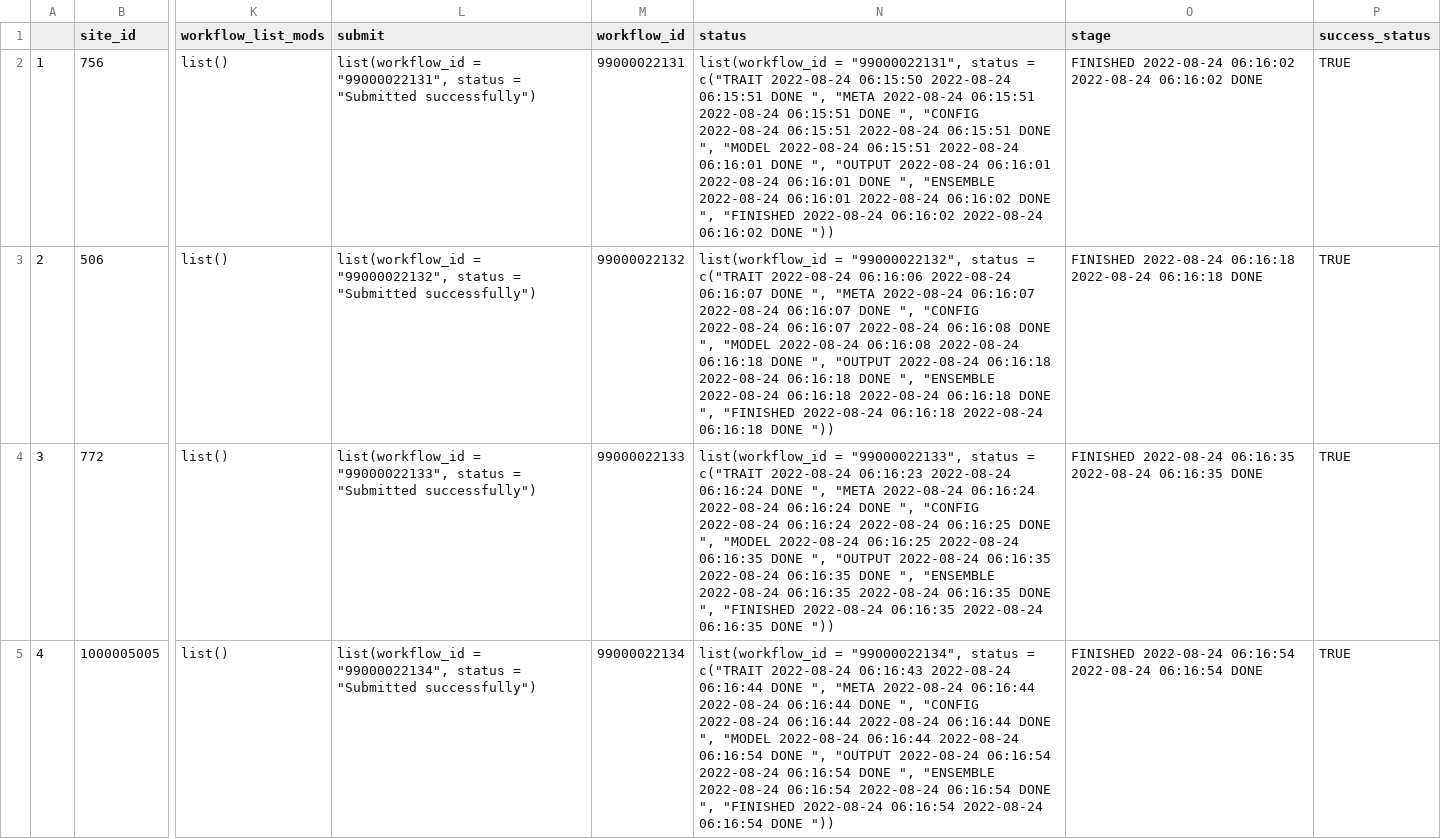
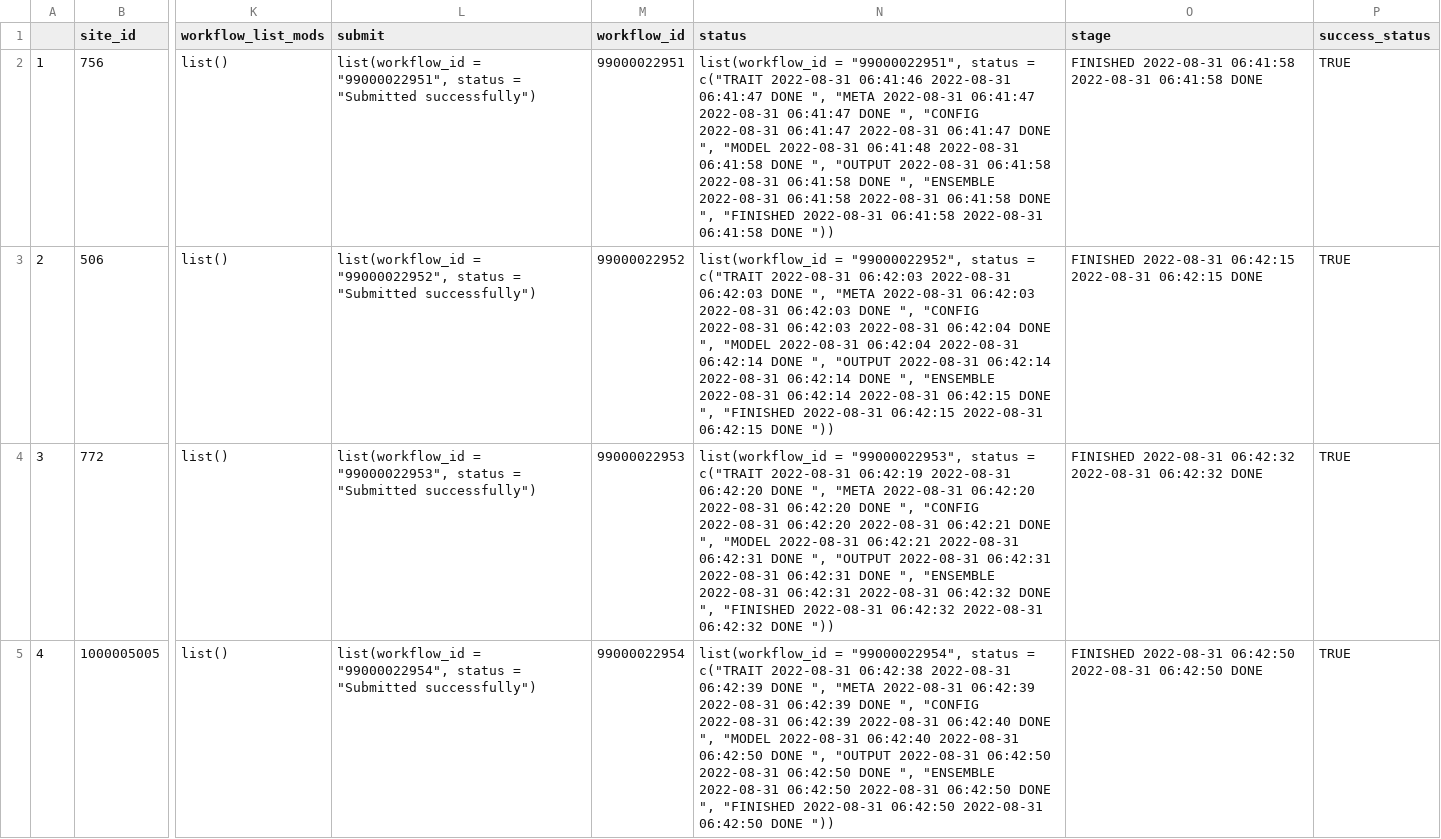
Before and after one commit to PecanProject/pecan-status-board, a CSV file: data/wednesday.csv, drawn as a sheet; only a part is shown, gaps mark what is left out; the diff covers the shown part only; the diff names each change by its address in the sheet, - before the commit and + after, or states it on an @@ line.

Commit message:
Update Result

```diff
--- a/data/wednesday.csv
+++ b/data/wednesday.csv
-L2 (submit): list(workflow_id = "99000022131", status =…
+L2 (submit): list(workflow_id = "99000022951", status =…
-M2 (workflow_id): 99000022131
+M2 (workflow_id): 99000022951
-N2 (status): list(workflow_id = "99000022131", status = c("TRAIT 2022-08-24 06:15:50 2022-08-24 06:15:51 DONE ", "META 2022-08-24 06:15:51 2022-08-24 06:15:51 DONE ", "CONFIG 2022-08-24 06:15:51 2022-08-24 06:15:51 DONE ", "MODEL 2022-08-24 06:15:51 2022-08-24 06:16:01 DONE ", "OUTPUT 2022-08-24 06:16:01 2022-08-24 06:16:01 DONE ", "ENSEMBLE 2022-08-24 06:16:01 2022-08-24 06:16:02 DONE ", "FINISHED 2022-08-24 06:16:02 2022-08-24 06:16:02 DONE "))
+N2 (status): list(workflow_id = "99000022951", status = c("TRAIT 2022-08-31 06:41:46 2022-08-31 06:41:47 DONE ", "META 2022-08-31 06:41:47 2022-08-31 06:41:47 DONE ", "CONFIG 2022-08-31 06:41:47 2022-08-31 06:41:47 DONE ", "MODEL 2022-08-31 06:41:48 2022-08-31 06:41:58 DONE ", "OUTPUT 2022-08-31 06:41:58 2022-08-31 06:41:58 DONE ", "ENSEMBLE 2022-08-31 06:41:58 2022-08-31 06:41:58 DONE ", "FINISHED 2022-08-31 06:41:58 2022-08-31 06:41:58 DONE "))
-O2 (stage): FINISHED 2022-08-24 06:16:02 2022-08-24 06:16:02 DONE
+O2 (stage): FINISHED 2022-08-31 06:41:58 2022-08-31 06:41:58 DONE
-L3 (submit): list(workflow_id = "99000022132", status =…
+L3 (submit): list(workflow_id = "99000022952", status =…
-M3 (workflow_id): 99000022132
+M3 (workflow_id): 99000022952
-N3 (status): list(workflow_id = "99000022132", status = c("TRAIT 2022-08-24 06:16:06 2022-08-24 06:16:07 DONE ", "META 2022-08-24 06:16:07 2022-08-24 06:16:07 DONE ", "CONFIG 2022-08-24 06:16:07 2022-08-24 06:16:08 DONE ", "MODEL 2022-08-24 06:16:08 2022-08-24 06:16:18 DONE ", "OUTPUT 2022-08-24 06:16:18 2022-08-24 06:16:18 DONE ", "ENSEMBLE 2022-08-24 06:16:18 2022-08-24 06:16:18 DONE ", "FINISHED 2022-08-24 06:16:18 2022-08-24 06:16:18 DONE "))
+N3 (status): list(workflow_id = "99000022952", status = c("TRAIT 2022-08-31 06:42:03 2022-08-31 06:42:03 DONE ", "META 2022-08-31 06:42:03 2022-08-31 06:42:03 DONE ", "CONFIG 2022-08-31 06:42:03 2022-08-31 06:42:04 DONE ", "MODEL 2022-08-31 06:42:04 2022-08-31 06:42:14 DONE ", "OUTPUT 2022-08-31 06:42:14 2022-08-31 06:42:14 DONE ", "ENSEMBLE 2022-08-31 06:42:14 2022-08-31 06:42:15 DONE ", "FINISHED 2022-08-31 06:42:15 2022-08-31 06:42:15 DONE "))
-O3 (stage): FINISHED 2022-08-24 06:16:18 2022-08-24 06:16:18 DONE
+O3 (stage): FINISHED 2022-08-31 06:42:15 2022-08-31 06:42:15 DONE
-L4 (submit): list(workflow_id = "99000022133", status =…
+L4 (submit): list(workflow_id = "99000022953", status =…
-M4 (workflow_id): 99000022133
+M4 (workflow_id): 99000022953
-N4 (status): list(workflow_id = "99000022133", status = c("TRAIT 2022-08-24 06:16:23 2022-08-24 06:16:24 DONE ", "META 2022-08-24 06:16:24 2022-08-24 06:16:24 DONE ", "CONFIG 2022-08-24 06:16:24 2022-08-24 06:16:25 DONE ", "MODEL 2022-08-24 06:16:25 2022-08-24 06:16:35 DONE ", "OUTPUT 2022-08-24 06:16:35 2022-08-24 06:16:35 DONE ", "ENSEMBLE 2022-08-24 06:16:35 2022-08-24 06:16:35 DONE ", "FINISHED 2022-08-24 06:16:35 2022-08-24 06:16:35 DONE "))
+N4 (status): list(workflow_id = "99000022953", status = c("TRAIT 2022-08-31 06:42:19 2022-08-31 06:42:20 DONE ", "META 2022-08-31 06:42:20 2022-08-31 06:42:20 DONE ", "CONFIG 2022-08-31 06:42:20 2022-08-31 06:42:21 DONE ", "MODEL 2022-08-31 06:42:21 2022-08-31 06:42:31 DONE ", "OUTPUT 2022-08-31 06:42:31 2022-08-31 06:42:31 DONE ", "ENSEMBLE 2022-08-31 06:42:31 2022-08-31 06:42:32 DONE ", "FINISHED 2022-08-31 06:42:32 2022-08-31 06:42:32 DONE "))
-O4 (stage): FINISHED 2022-08-24 06:16:35 2022-08-24 06:16:35 DONE
+O4 (stage): FINISHED 2022-08-31 06:42:32 2022-08-31 06:42:32 DONE
-L5 (submit): list(workflow_id = "99000022134", status =…
+L5 (submit): list(workflow_id = "99000022954", status =…
-M5 (workflow_id): 99000022134
+M5 (workflow_id): 99000022954
-N5 (status): list(workflow_id = "99000022134", status = c("TRAIT 2022-08-24 06:16:43 2022-08-24 06:16:44 DONE ", "META 2022-08-24 06:16:44 2022-08-24 06:16:44 DONE ", "CONFIG 2022-08-24 06:16:44 2022-08-24 06:16:44 DONE ", "MODEL 2022-08-24 06:16:44 2022-08-24 06:16:54 DONE ", "OUTPUT 2022-08-24 06:16:54 2022-08-24 06:16:54 DONE ", "ENSEMBLE 2022-08-24 06:16:54 2022-08-24 06:16:54 DONE ", "FINISHED 2022-08-24 06:16:54 2022-08-24 06:16:54 DONE "))
+N5 (status): list(workflow_id = "99000022954", status = c("TRAIT 2022-08-31 06:42:38 2022-08-31 06:42:39 DONE ", "META 2022-08-31 06:42:39 2022-08-31 06:42:39 DONE ", "CONFIG 2022-08-31 06:42:39 2022-08-31 06:42:40 DONE ", "MODEL 2022-08-31 06:42:40 2022-08-31 06:42:50 DONE ", "OUTPUT 2022-08-31 06:42:50 2022-08-31 06:42:50 DONE ", "ENSEMBLE 2022-08-31 06:42:50 2022-08-31 06:42:50 DONE ", "FINISHED 2022-08-31 06:42:50 2022-08-31 06:42:50 DONE "))
-O5 (stage): FINISHED 2022-08-24 06:16:54 2022-08-24 06:16:54 DONE
+O5 (stage): FINISHED 2022-08-31 06:42:50 2022-08-31 06:42:50 DONE
```
Also changed, not shown: 92 edited cells elsewhere in this file.
